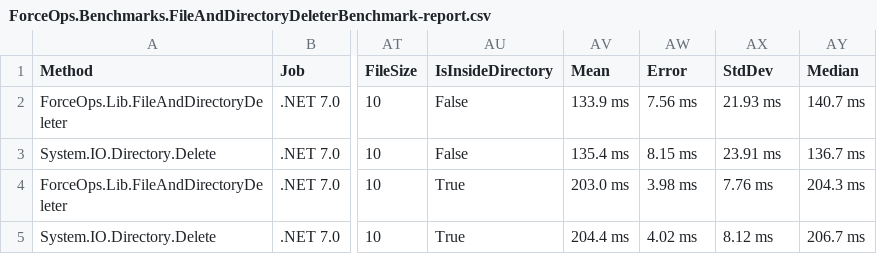
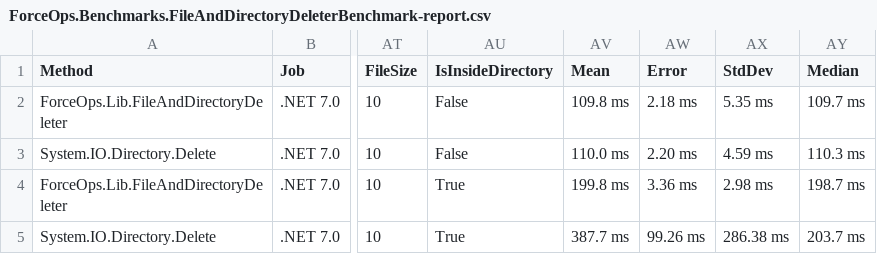
Before and after one commit to domsleee/ForceOps, a CSV file: BenchmarkDotNetResults/ForceOps.Benchmarks.FileAndDirectoryDeleterBenchmark-report.csv, drawn as a sheet; only a part is shown, gaps mark what is left out; the diff names each change by its address in the sheet, - before the commit and + after, or states it on an @@ line.

```diff
--- a/BenchmarkDotNetResults/ForceOps.Benchmarks.FileAndDirectoryDeleterBenchmark-report.csv
+++ b/BenchmarkDotNetResults/ForceOps.Benchmarks.FileAndDirectoryDeleterBenchmark-report.csv
-AV2 (Mean): 133.9 ms
+AV2 (Mean): 109.8 ms
-AW2 (Error): 7.56 ms
+AW2 (Error): 2.18 ms
-AX2 (StdDev): 21.93 ms
+AX2 (StdDev): 5.35 ms
-AY2 (Median): 140.7 ms
+AY2 (Median): 109.7 ms
-AV3 (Mean): 135.4 ms
+AV3 (Mean): 110.0 ms
-AW3 (Error): 8.15 ms
+AW3 (Error): 2.20 ms
-AX3 (StdDev): 23.91 ms
+AX3 (StdDev): 4.59 ms
-AY3 (Median): 136.7 ms
+AY3 (Median): 110.3 ms
-AV4 (Mean): 203.0 ms
+AV4 (Mean): 199.8 ms
-AW4 (Error): 3.98 ms
+AW4 (Error): 3.36 ms
-AX4 (StdDev): 7.76 ms
+AX4 (StdDev): 2.98 ms
-AY4 (Median): 204.3 ms
+AY4 (Median): 198.7 ms
-AV5 (Mean): 204.4 ms
+AV5 (Mean): 387.7 ms
-AW5 (Error): 4.02 ms
+AW5 (Error): 99.26 ms
-AX5 (StdDev): 8.12 ms
+AX5 (StdDev): 286.38 ms
-AY5 (Median): 206.7 ms
+AY5 (Median): 203.7 ms
```
Also changed, not shown: 3 other files.
